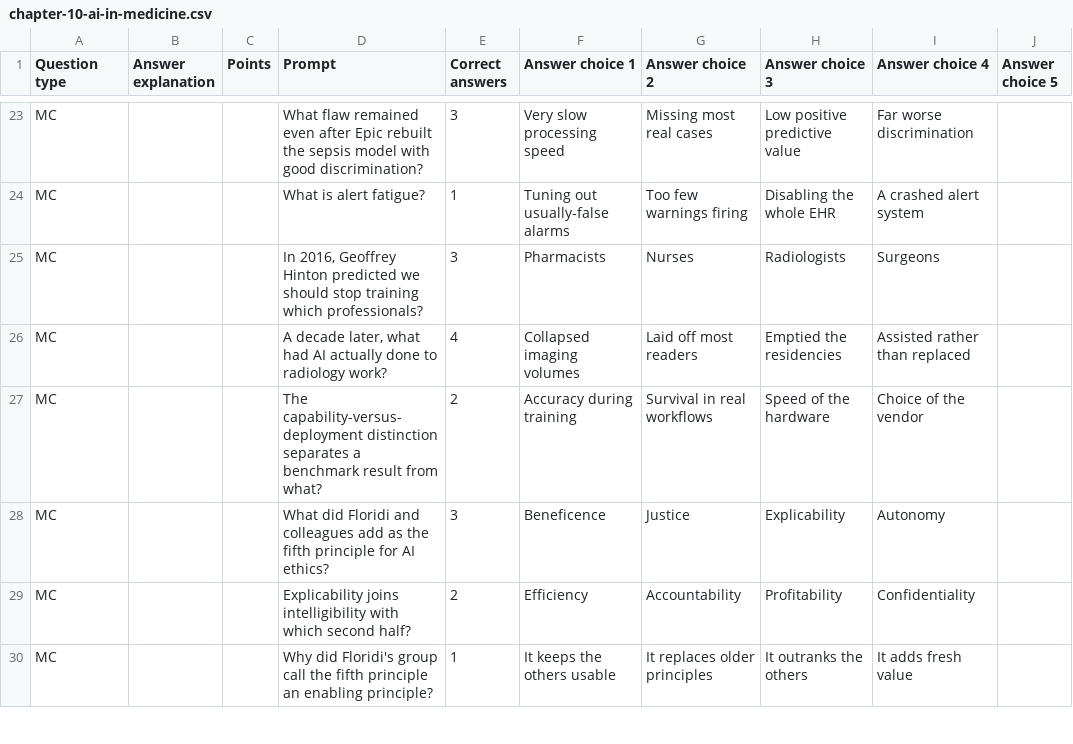
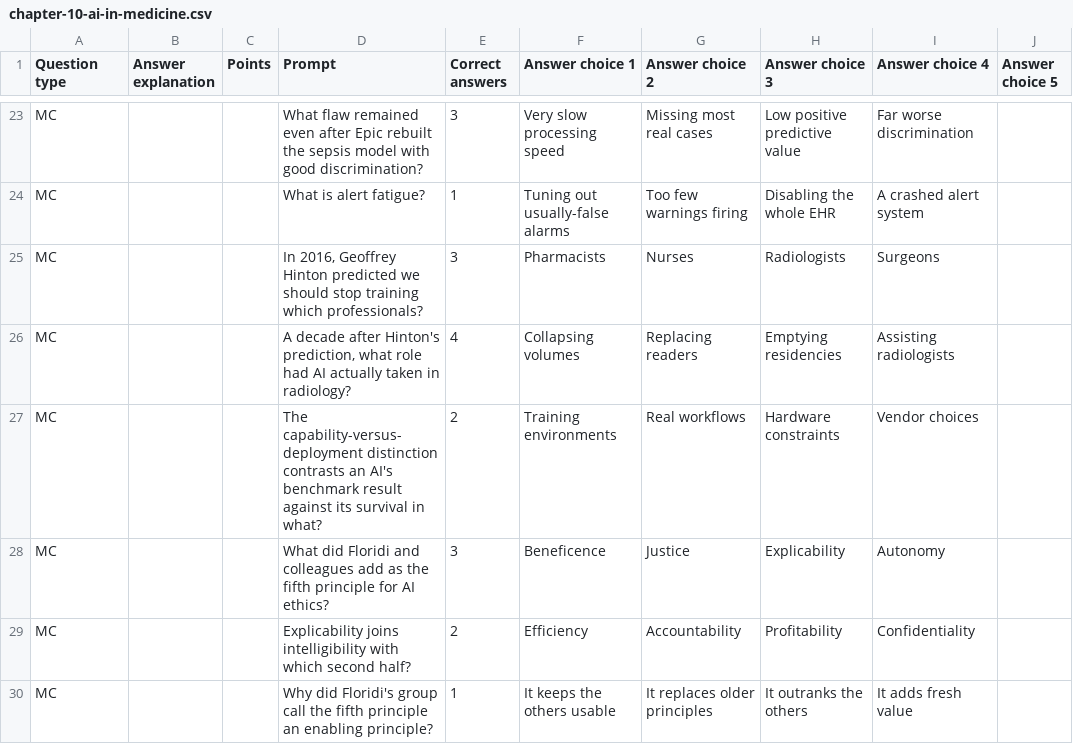
Before and after one commit to brendanpshea/bioethics, a CSV file: perusall_quiz/chapter-10-ai-in-medicine.csv, drawn as a sheet; only a part is shown, gaps mark what is left out; the diff covers the shown part only.

```diff
--- a/perusall_quiz/chapter-10-ai-in-medicine.csv
+++ b/perusall_quiz/chapter-10-ai-in-medicine.csv
@@ -25,4 +25,4 @@ MC,,,What is alert fatigue?,1,Tuning out usually-false alarms,Too few warnings f
 MC,,,"In 2016, Geoffrey Hinton predicted we should stop training which professionals?",3,Pharmacists,Nurses,Radiologists,Surgeons,
-MC,,,"A decade later, what had AI actually done to radiology work?",4,Collapsed imaging volumes,Laid off most readers,Emptied the residencies,Assisted rather than replaced,
-MC,,,The capability-versus-deployment distinction separates a benchmark result from what?,2,Accuracy during training,Survival in real workflows,Speed of the hardware,Choice of the vendor,
+MC,,,"A decade after Hinton's prediction, what role had AI actually taken in radiology?",4,Collapsing volumes,Replacing readers,Emptying residencies,Assisting radiologists,
+MC,,,The capability-versus-deployment distinction contrasts an AI's benchmark result against its survival in what?,2,Training environments,Real workflows,Hardware constraints,Vendor choices,
 MC,,,What did Floridi and colleagues add as the fifth principle for AI ethics?,3,Beneficence,Justice,Explicability,Autonomy,
```
Also changed, not shown: 50 edited cells elsewhere in this file, perusall_quiz/chapter-09-public-health.csv, 5 other files.
